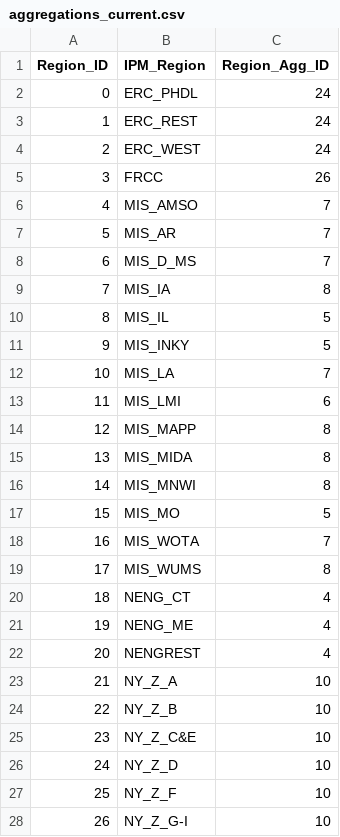
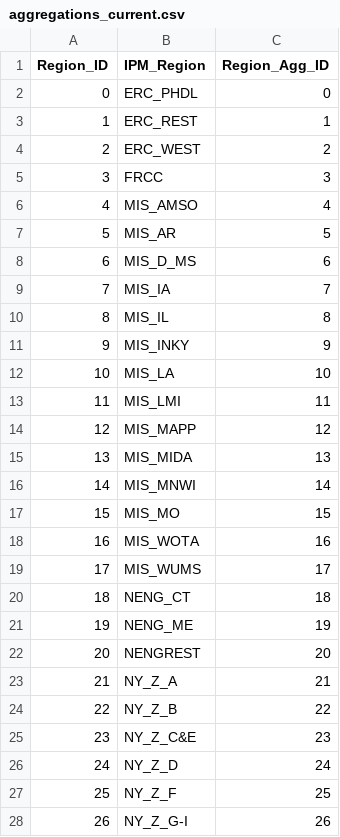
Before and after one commit to annafjacobson/ipm_mapper, a CSV file: aggregations_current.csv, drawn as a sheet; only a part is shown; the diff covers the shown part only.

```diff
--- a/aggregations_current.csv
+++ b/aggregations_current.csv
@@ -1,28 +1,28 @@
 Region_ID,IPM_Region,Region_Agg_ID
-0,ERC_PHDL,24
-1,ERC_REST,24
-2,ERC_WEST,24
-3,FRCC,26
-4,MIS_AMSO,7
-5,MIS_AR,7
-6,MIS_D_MS,7
-7,MIS_IA,8
-8,MIS_IL,5
-9,MIS_INKY,5
-10,MIS_LA,7
-11,MIS_LMI,6
-12,MIS_MAPP,8
-13,MIS_MIDA,8
-14,MIS_MNWI,8
-15,MIS_MO,5
-16,MIS_WOTA,7
-17,MIS_WUMS,8
-18,NENG_CT,4
-19,NENG_ME,4
-20,NENGREST,4
-21,NY_Z_A,10
-22,NY_Z_B,10
-23,NY_Z_C&E,10
-24,NY_Z_D,10
-25,NY_Z_F,10
-26,NY_Z_G-I,10
+0,ERC_PHDL,0
+1,ERC_REST,1
+2,ERC_WEST,2
+3,FRCC,3
+4,MIS_AMSO,4
+5,MIS_AR,5
+6,MIS_D_MS,6
+7,MIS_IA,7
+8,MIS_IL,8
+9,MIS_INKY,9
+10,MIS_LA,10
+11,MIS_LMI,11
+12,MIS_MAPP,12
+13,MIS_MIDA,13
+14,MIS_MNWI,14
+15,MIS_MO,15
+16,MIS_WOTA,16
+17,MIS_WUMS,17
+18,NENG_CT,18
+19,NENG_ME,19
+20,NENGREST,20
+21,NY_Z_A,21
+22,NY_Z_B,22
+23,NY_Z_C&E,23
+24,NY_Z_D,24
+25,NY_Z_F,25
+26,NY_Z_G-I,26
```
Also changed, not shown: 37 edited cells elsewhere in this file, 1 other file.
